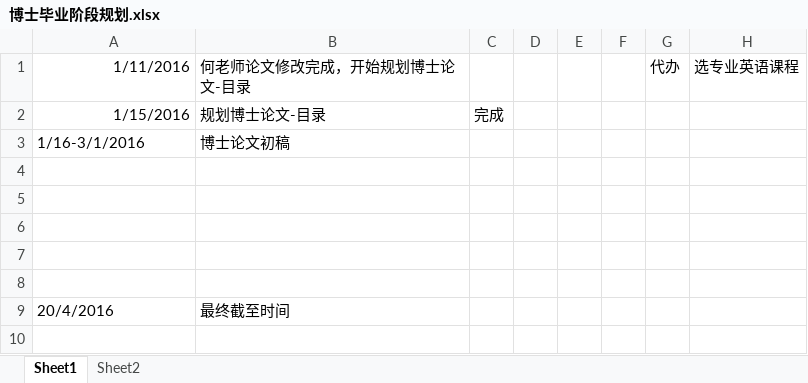
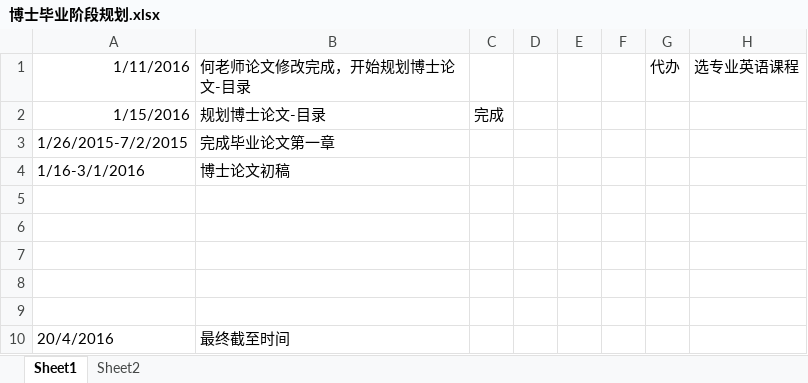
Before and after one commit to huangqiangsheng/thesis, an Excel workbook: 毕业要求/博士毕业阶段规划.xlsx, sheet Sheet1, drawn as a sheet; values as stored, in another font and other column widths than the file's, no borders; the diff names each change by its address in the sheet, - before the commit and + after, or states it on an @@ line.

Commit message:
add plan

```diff
--- a/毕业要求/博士毕业阶段规划.xlsx (sheet Sheet1)
+++ b/毕业要求/博士毕业阶段规划.xlsx (sheet Sheet1)
+row 3: 1/26/2015-7/2/2015 | 完成毕业论文第一章
```
